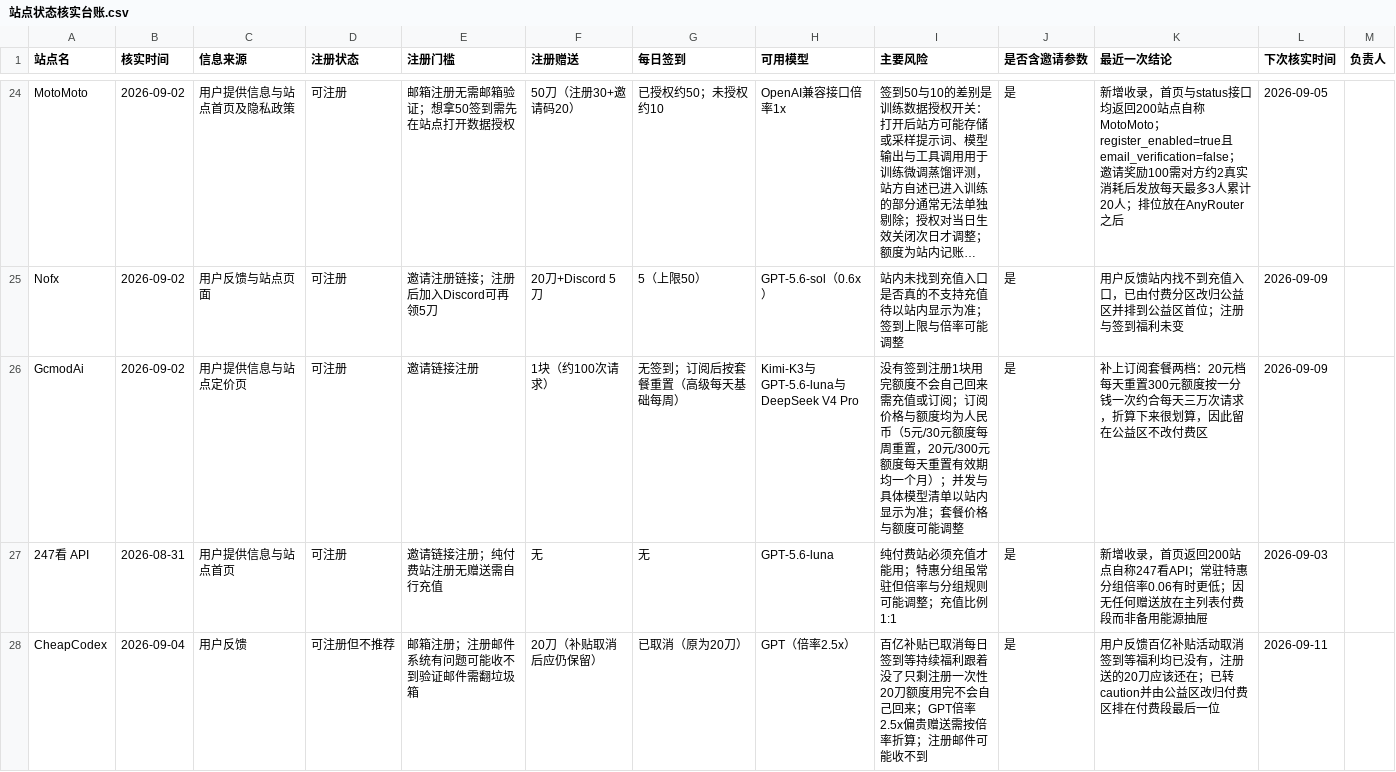
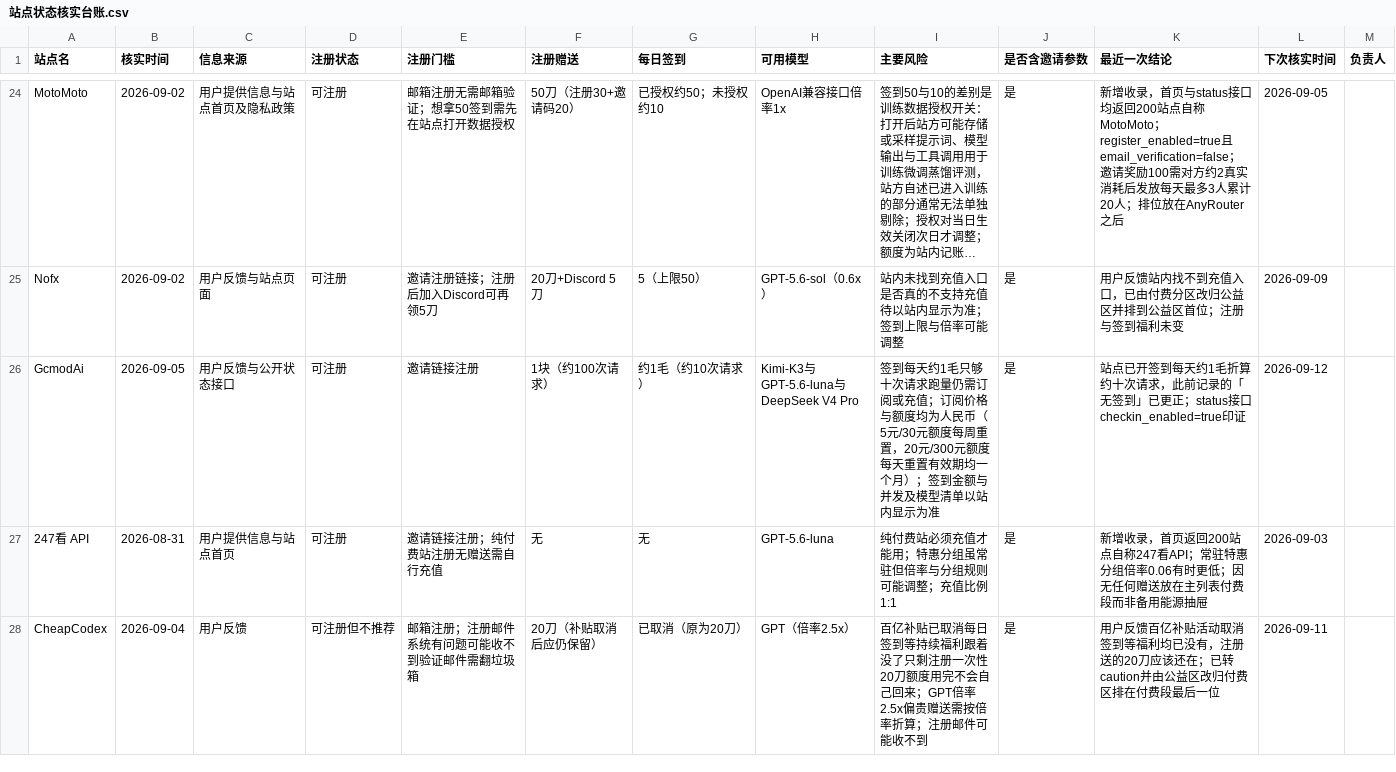
Before and after one commit to ytzzjx/ytzzjx.github.io, a CSV file: 运营推广/站点状态核实台账.csv, drawn as a sheet; only a part is shown, gaps mark what is left out; long unchanged cells end in …; the diff names each change by its address in the sheet, - before the commit and + after, or states it on an @@ line.

```diff
--- a/运营推广/站点状态核实台账.csv
+++ b/运营推广/站点状态核实台账.csv
-B26 (核实时间): 2026-09-02
+B26 (核实时间): 2026-09-05
-C26 (信息来源): 用户提供信息与站点定价页
+C26 (信息来源): 用户反馈与公开状态接口
-G26 (每日签到): 无签到；订阅后按套餐重置（高级每天基础每周）
+G26 (每日签到): 约1毛（约10次请求）
-I26 (主要风险): 没有签到注册1块用完额度不会自己回来需充值或订阅；订阅价格与额度均为人民币（5元/30元额度每周重置，20元/300元额度每天重置有效期均一个月）；并发与具体模型清单以站内显示为准；套餐价格与额度可能调整
+I26 (主要风险): 签到每天约1毛只够十次请求跑量仍需订阅或充值；订阅价格与额度均为人民币（5元/30元额度每周重置，20元/300元额度每天重置有效期均一个月）；签到金额与并发及模型清单以站内显示为准
-K26 (最近一次结论): 补上订阅套餐两档：20元档每天重置300元额度按一分钱一次约合每天三万次请求，折算下来很划算，因此留在公益区不改付费区
+K26 (最近一次结论): 站点已开签到每天约1毛折算约十次请求，此前记录的「无签到」已更正；status接口checkin_enabled=true印证
-L26 (下次核实时间): 2026-09-09
+L26 (下次核实时间): 2026-09-12
```
Also changed, not shown: 4 other files.
